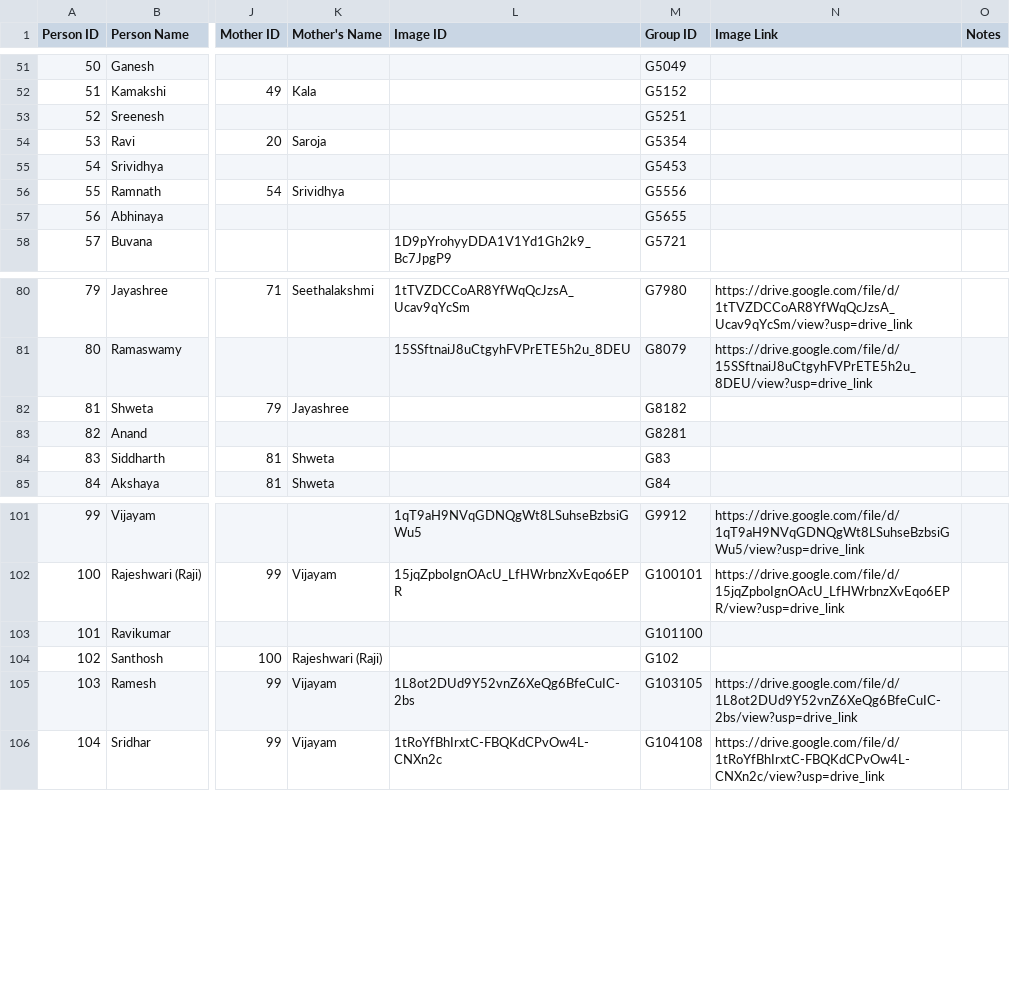
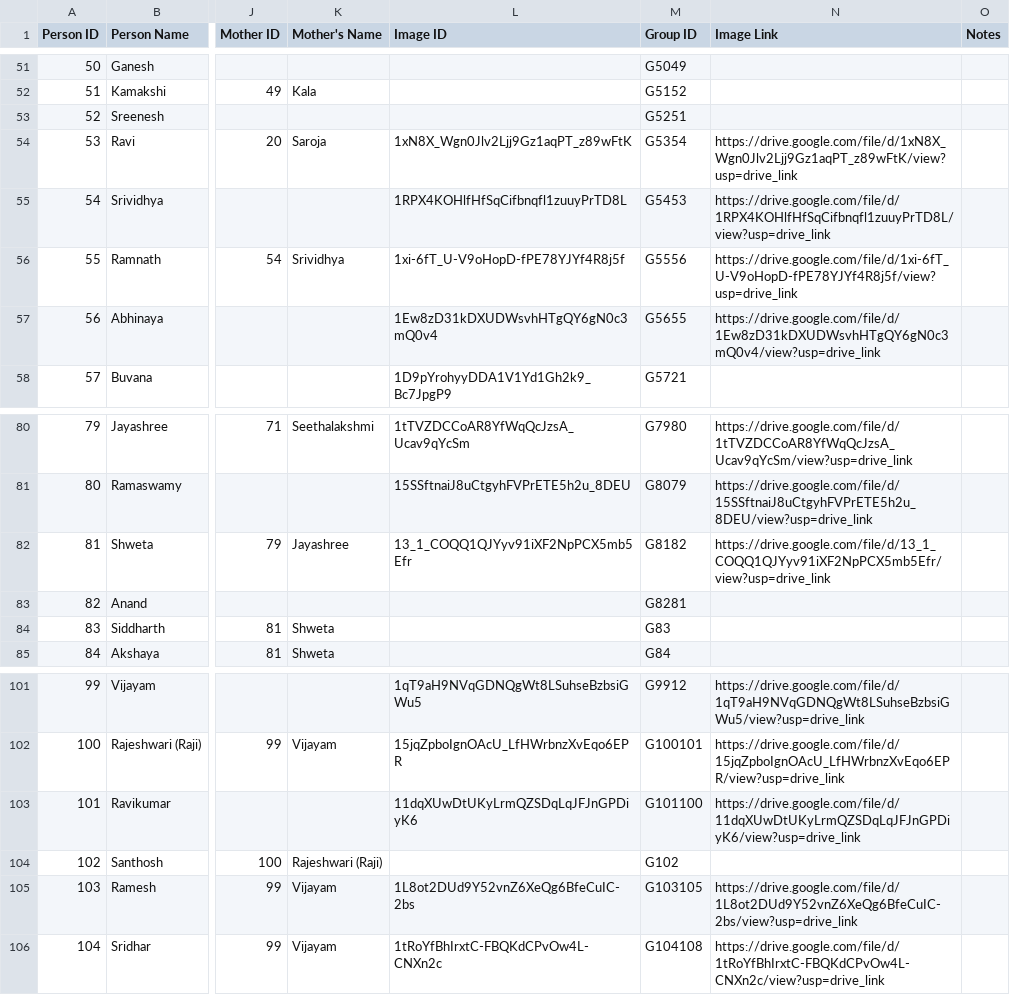
Before and after one commit to avenka81/FamilyTree, a CSV file: family_tree_for_google_sheets.csv, drawn as a sheet; only a part is shown, gaps mark what is left out; the diff names each change by its address in the sheet, - before the commit and + after, or states it on an @@ line.

Commit message:
Updated Ramanathan family tree

```diff
--- a/family_tree_for_google_sheets.csv
+++ b/family_tree_for_google_sheets.csv
-L54 (Image ID): (empty)
+L54 (Image ID): 1xN8X_Wgn0Jlv2Ljj9Gz1aqPT_z89wFtK
-N54 (Image Link): (empty)
+N54 (Image Link): https://drive.google.com/file/d/1xN8X_Wgn0Jlv2Ljj9Gz1aqPT_z89wFtK/view?usp=drive_link
-L55 (Image ID): (empty)
+L55 (Image ID): 1RPX4KOHlfHfSqCifbnqfl1zuuyPrTD8L
-N55 (Image Link): (empty)
+N55 (Image Link): https://drive.google.com/file/d/1RPX4KOHlfHfSqCifbnqfl1zuuyPrTD8L/view?usp=drive_link
-L56 (Image ID): (empty)
+L56 (Image ID): 1xi-6fT_U-V9oHopD-fPE78YJYf4R8j5f
-N56 (Image Link): (empty)
+N56 (Image Link): https://drive.google.com/file/d/1xi-6fT_U-V9oHopD-fPE78YJYf4R8j5f/view?usp=drive_link
-L57 (Image ID): (empty)
+L57 (Image ID): 1Ew8zD31kDXUDWsvhHTgQY6gN0c3mQ0v4
-N57 (Image Link): (empty)
+N57 (Image Link): https://drive.google.com/file/d/1Ew8zD31kDXUDWsvhHTgQY6gN0c3mQ0v4/view?usp=drive_link
-L82 (Image ID): (empty)
+L82 (Image ID): 13_1_COQQ1QJYyv91iXF2NpPCX5mb5Efr
-N82 (Image Link): (empty)
+N82 (Image Link): https://drive.google.com/file/d/13_1_COQQ1QJYyv91iXF2NpPCX5mb5Efr/view?usp=drive_link
-L103 (Image ID): (empty)
+L103 (Image ID): 11dqXUwDtUKyLrmQZSDqLqJFJnGPDiyK6
-N103 (Image Link): (empty)
+N103 (Image Link): https://drive.google.com/file/d/11dqXUwDtUKyLrmQZSDqLqJFJnGPDiyK6/view?usp=drive_link
```
